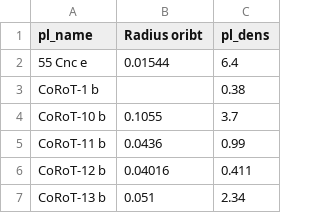
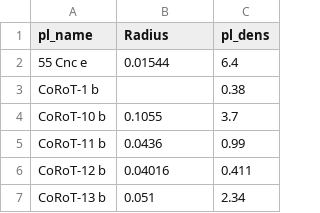
Before and after one commit to amyl1/ProgAssignment1920, a CSV file: data.csv, drawn as a sheet; only a part is shown.

```diff
--- a/data.csv
+++ b/data.csv
@@ -1,2 +1,2 @@
-pl_name,Radius oribt,pl_dens
+pl_name,Radius,pl_dens
 55 Cnc e,0.01544,6.4
```
Also changed, not shown: 1 other file.
